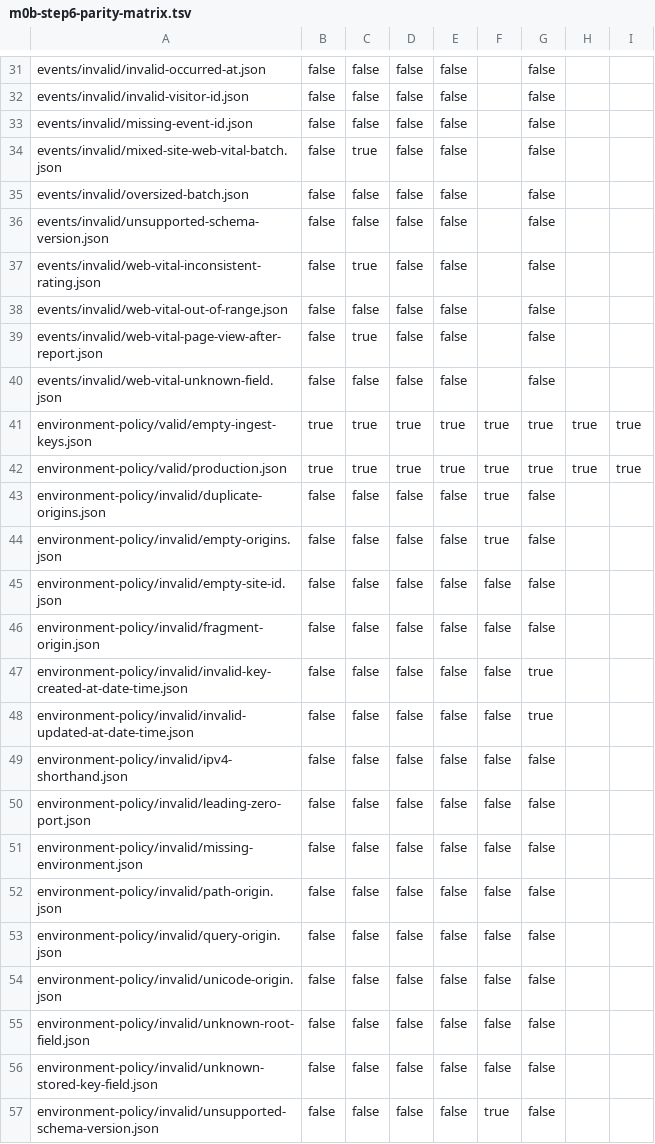
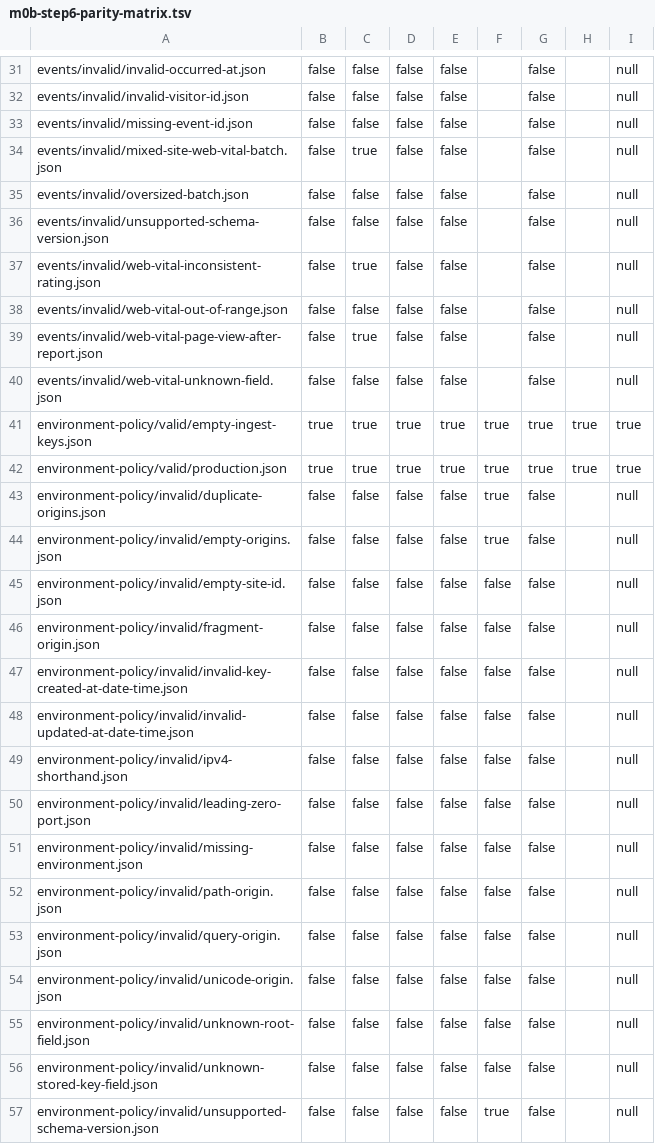
Before and after one commit to bearfighting/Traceleaf, a TSV file: docs/m0b-step6-parity-matrix.tsv, drawn as a sheet; only a part is shown, gaps mark what is left out; the diff covers the shown part only; the diff names each change by its address in the sheet, - before the commit and + after, or states it on an @@ line.

```diff
--- a/docs/m0b-step6-parity-matrix.tsv
+++ b/docs/m0b-step6-parity-matrix.tsv
-I31:I40: (empty)
+I31:I40: null
-I43:I57: (empty)
+I43:I57: null
-G47:G48: true
+G47:G48: false
```
Also changed, not shown: 27 edited cells elsewhere in this file, 5 other files.
